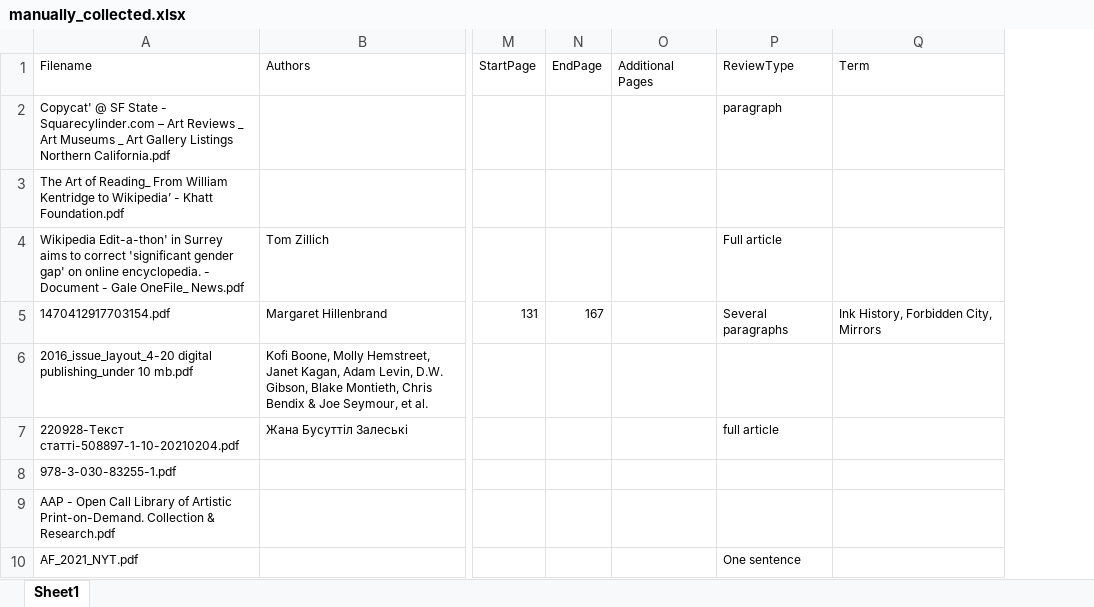
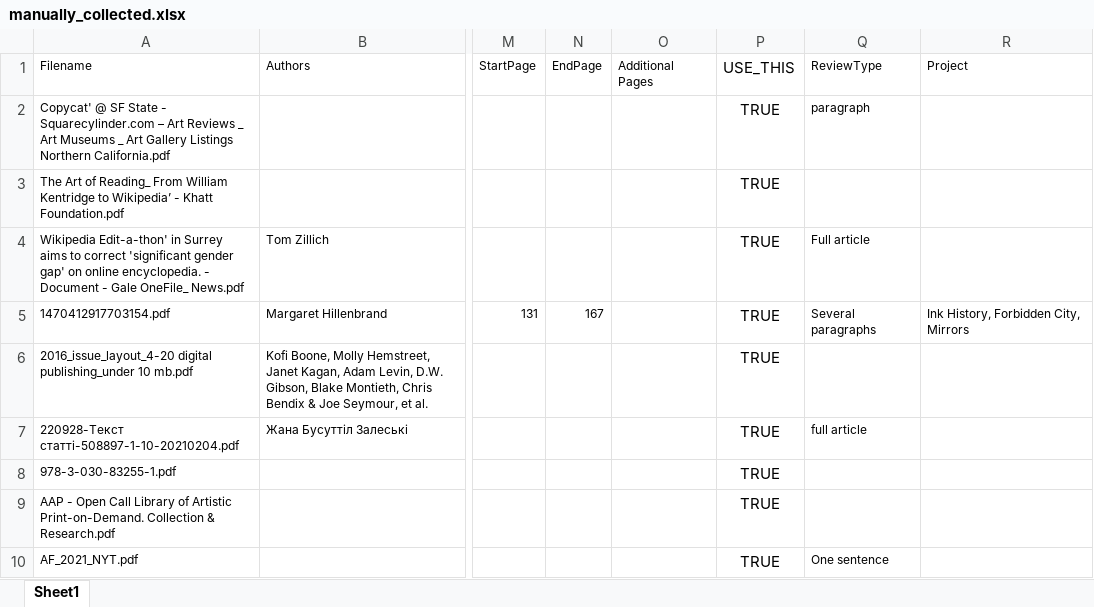
Before and after one commit to mandiberg/publish_or_perish, an Excel workbook: manually_collected.xlsx, sheet Sheet1, drawn as a sheet; only a part is shown, gaps mark what is left out; values as stored, in another font and other column widths than the file's, no borders; addresses are those after the commit; the diff covers the shown part only; the diff names each change by its address in the sheet, - before the commit and + after, or states it on an @@ line.

```diff
--- a/manually_collected.xlsx (sheet Sheet1)
+++ b/manually_collected.xlsx (sheet Sheet1)
+column P (USE_THIS), rows 2-10: all TRUE
-R1: Term
+R1: Project
```
Also changed, not shown: 3 removed rows and 9 edited cells elsewhere in this sheet, LexisNexis.xlsx, 20 other files.
